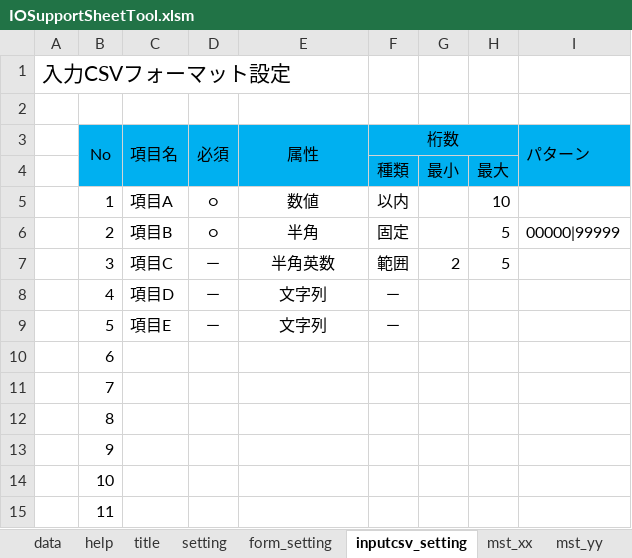
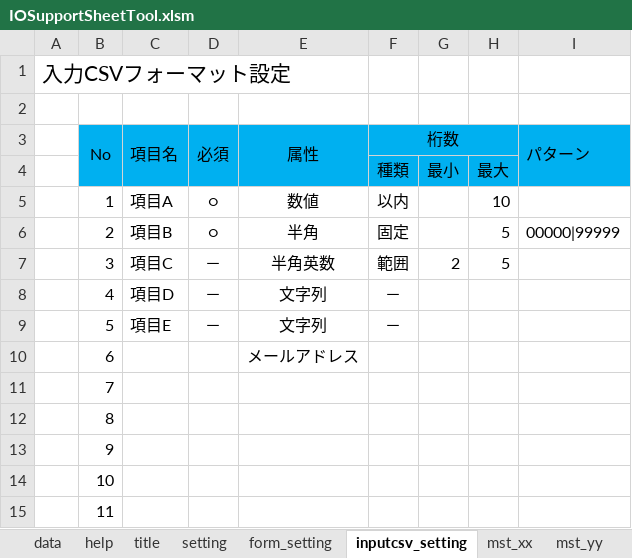
Before and after one commit to Bankura/VBAStudy, an Excel workbook: BankuraVBA/bin/IOSupportSheetTool.xlsm, sheet inputcsv_setting, drawn as a sheet; only a part is shown; values as stored, in another font and other column widths than the file's, no borders; conditional formats not drawn; the diff names each change by its address in the sheet, - before the commit and + after, or states it on an @@ line.

```diff
--- a/BankuraVBA/bin/IOSupportSheetTool.xlsm (sheet inputcsv_setting)
+++ b/BankuraVBA/bin/IOSupportSheetTool.xlsm (sheet inputcsv_setting)
-E10 (属性): (empty)
+E10 (属性): メールアドレス
```
Also changed, not shown: sheet data, charts or pictures, 5 other files.
